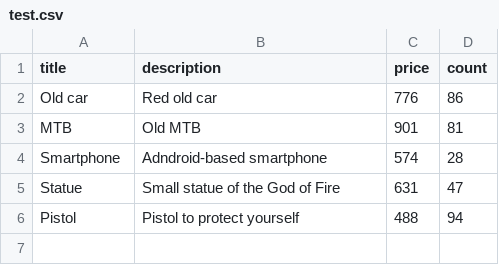
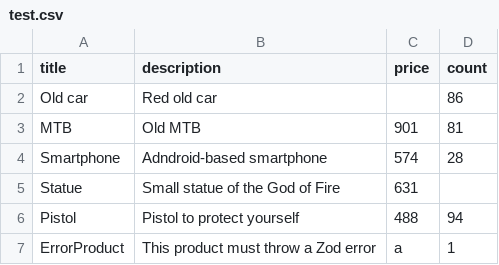
Before and after one commit to CarphatianSnake/nodejs-aws-shop-backend, a CSV file: src/mock/test.csv, drawn as a sheet.

```diff
--- a/src/mock/test.csv
+++ b/src/mock/test.csv
@@ -1,6 +1,7 @@
 title,description,price,count
-Old car,Red old car,776,86
+Old car,Red old car,,86
 MTB,Old MTB,901,81
 Smartphone,Adndroid-based smartphone,574,28
-Statue,Small statue of the God of Fire,631,47
+Statue,Small statue of the God of Fire,631
 Pistol,Pistol to protect yourself,488,94
+ErrorProduct,This product must throw a Zod error,a,1
```
Also changed, not shown: 14 other files.
